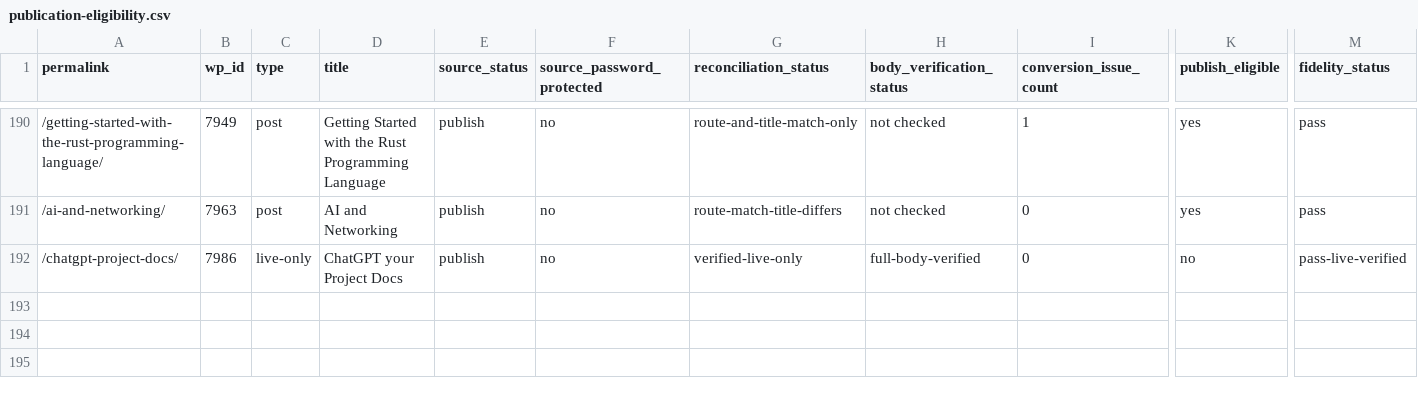
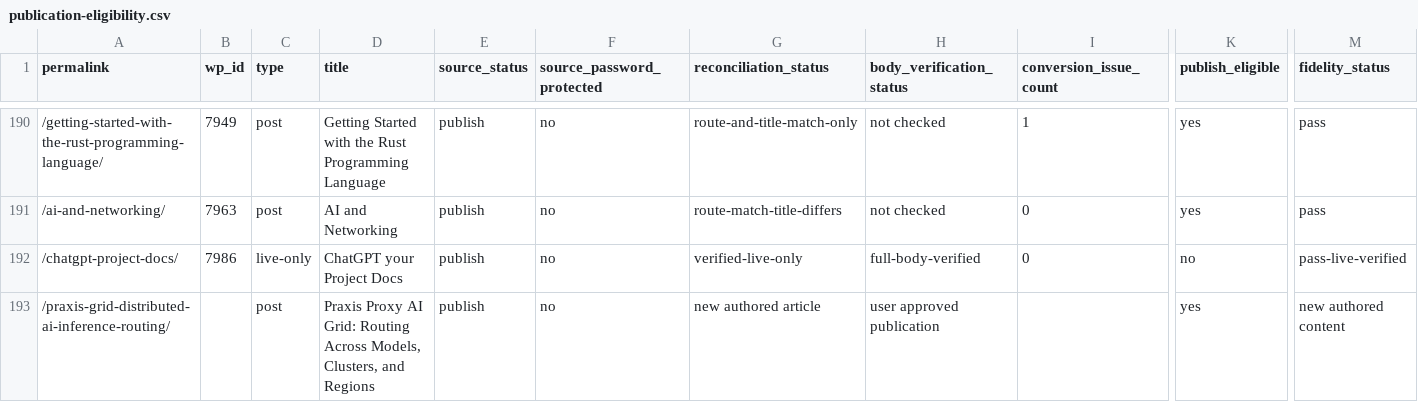
Before and after one commit to nerdalert/networkstatic-site, a CSV file: reports/publication-eligibility.csv, drawn as a sheet; only a part is shown, gaps mark what is left out; rows hold the shown columns only; the diff names each change by its address in the sheet, - before the commit and + after, or states it on an @@ line.

Commit message:
Publish Praxis Grid article and supporting diagrams

```diff
--- a/reports/publication-eligibility.csv
+++ b/reports/publication-eligibility.csv
+row 193: /praxis-grid-distributed-ai-inference-routing/ |  | post | Praxis Proxy AI Grid: Routing Across Models, Clusters, and Regions | publish | no | new authored article | user approved publication |  | yes | new authored content
```
Also changed, not shown: 37 other files.
